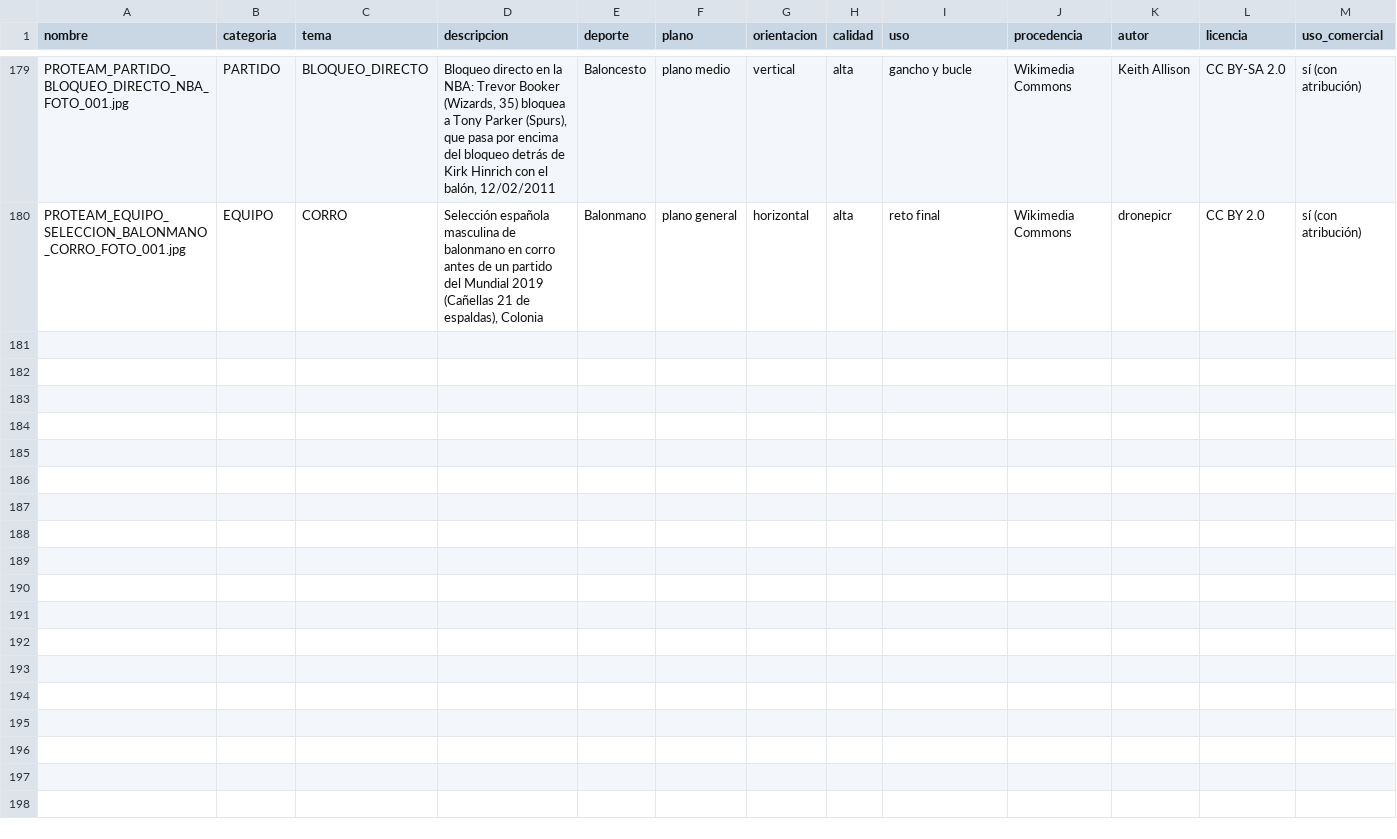
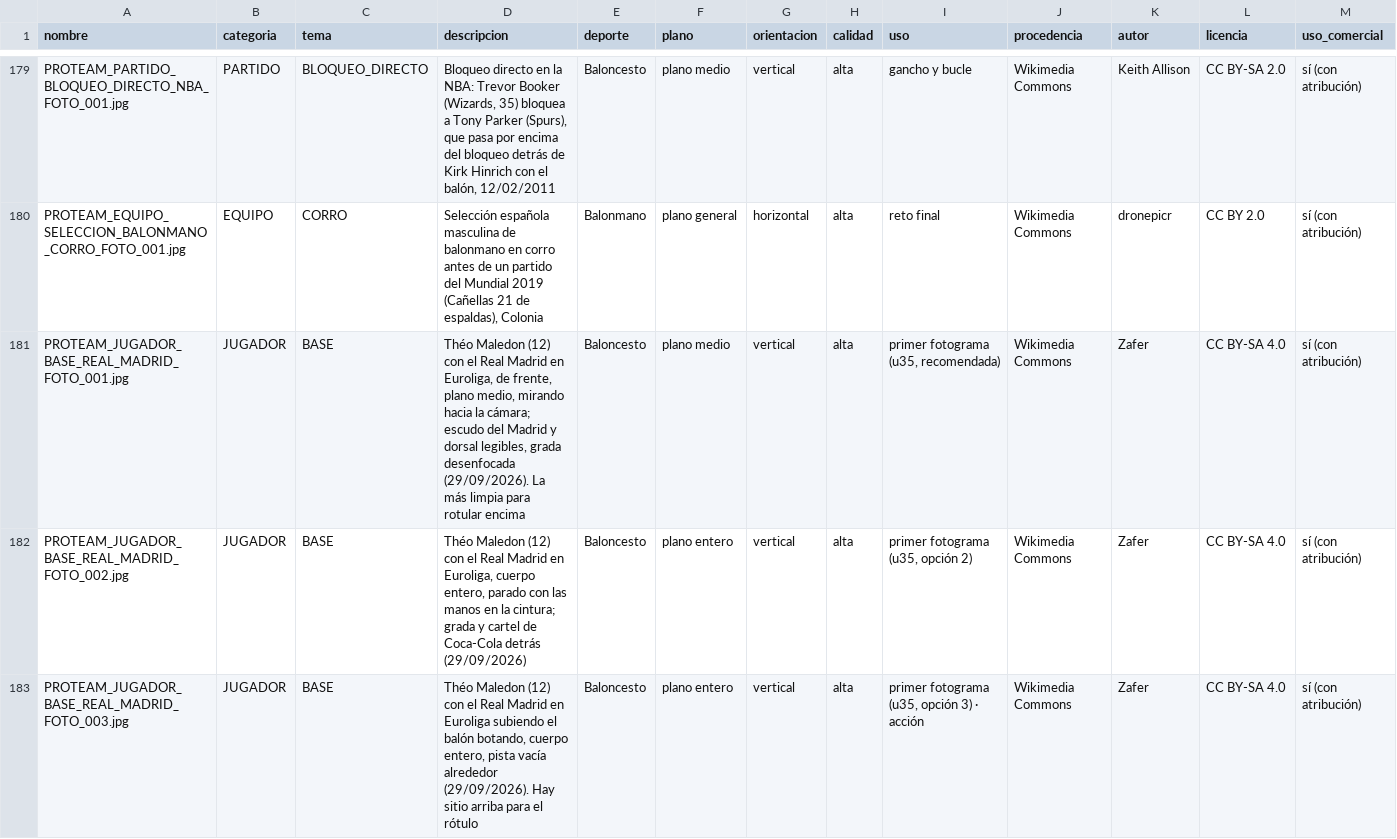
Before and after one commit to biellopez77-png/proteam.instagram, a CSV file: banco/INVENTARIO.csv, drawn as a sheet; only a part is shown, gaps mark what is left out; rows hold the shown columns only; the diff names each change by its address in the sheet, - before the commit and + after, or states it on an @@ line.

```diff
--- a/banco/INVENTARIO.csv
+++ b/banco/INVENTARIO.csv
+row 181: PROTEAM_JUGADOR_BASE_REAL_MADRID_FOTO_001.jpg | JUGADOR | BASE | Théo Maledon (12) con el Real Madrid en Euroliga, de frente, plano medio, mirando hacia la cámara; escudo del Madrid y dorsal legibles, grada desenfocada (29/09/2026). La más limpia para rotular encima | Baloncesto | plano medio | vertical | alta | primer fotograma (u35, recomendada) | Wikimedia Commons | Zafer | CC BY-SA 4.0 | sí (con atribución)
+row 182: PROTEAM_JUGADOR_BASE_REAL_MADRID_FOTO_002.jpg | JUGADOR | BASE | Théo Maledon (12) con el Real Madrid en Euroliga, cuerpo entero, parado con las manos en la cintura; grada y cartel de Coca-Cola detrás (29/09/2026) | Baloncesto | plano entero | vertical | alta | primer fotograma (u35, opción 2) | Wikimedia Commons | Zafer | CC BY-SA 4.0 | sí (con atribución)
+row 183: PROTEAM_JUGADOR_BASE_REAL_MADRID_FOTO_003.jpg | JUGADOR | BASE | Théo Maledon (12) con el Real Madrid en Euroliga subiendo el balón botando, cuerpo entero, pista vacía alrededor (29/09/2026). Hay sitio arriba para el rótulo | Baloncesto | plano entero | vertical | alta | primer fotograma (u35, opción 3) · acción | Wikimedia Commons | Zafer | CC BY-SA 4.0 | sí (con atribución)
```
Also changed, not shown: 7 other files.
